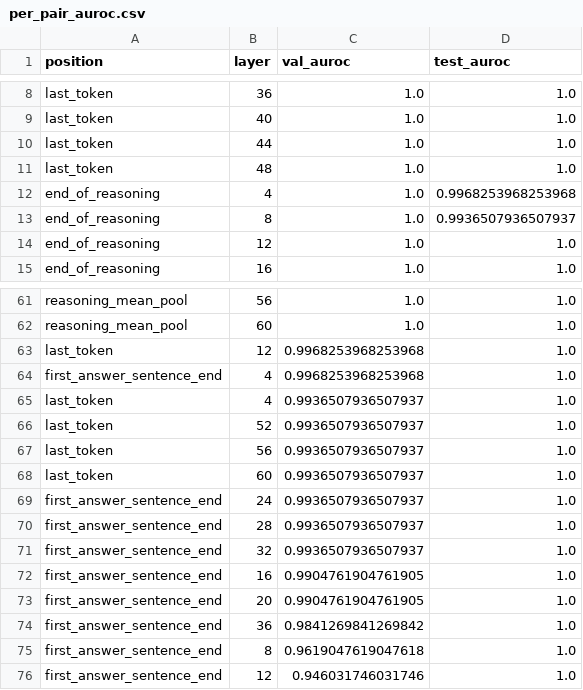
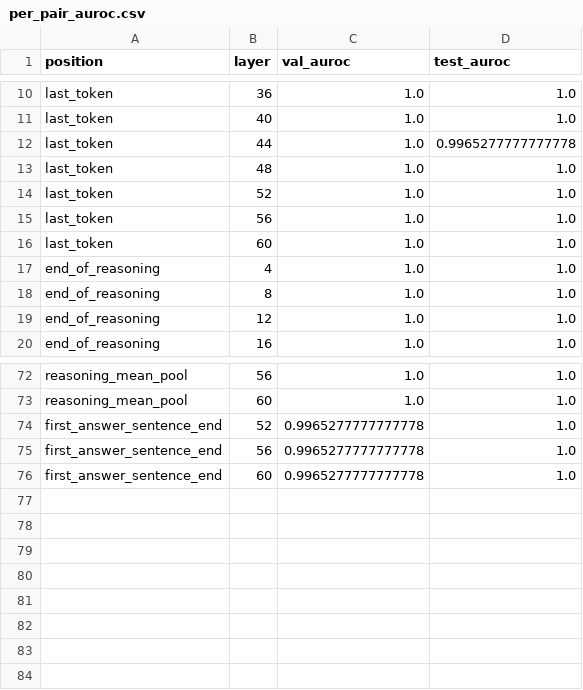
Before and after one commit to PR0VIDENCE/emergent_probe_evasion, a CSV file: data/concepts/multiplication_pilot/probes_v1/per_pair_auroc.csv, drawn as a sheet; only a part is shown, gaps mark what is left out; the diff covers the shown part only.

```diff
--- a/data/concepts/multiplication_pilot/probes_v1/per_pair_auroc.csv
+++ b/data/concepts/multiplication_pilot/probes_v1/per_pair_auroc.csv
@@ -9,6 +11,9 @@ last_token,36,1.0,1.0
 last_token,40,1.0,1.0
-last_token,44,1.0,1.0
+last_token,44,1.0,0.9965277777777778
 last_token,48,1.0,1.0
-end_of_reasoning,4,1.0,0.9968253968253968
-end_of_reasoning,8,1.0,0.9936507936507937
+last_token,52,1.0,1.0
+last_token,56,1.0,1.0
+last_token,60,1.0,1.0
+end_of_reasoning,4,1.0,1.0
+end_of_reasoning,8,1.0,1.0
 end_of_reasoning,12,1.0,1.0
@@ -62,15 +73,4 @@ reasoning_mean_pool,56,1.0,1.0
 reasoning_mean_pool,60,1.0,1.0
-last_token,12,0.9968253968253968,1.0
-first_answer_sentence_end,4,0.9968253968253968,1.0
-last_token,4,0.9936507936507937,1.0
-last_token,52,0.9936507936507937,1.0
-last_token,56,0.9936507936507937,1.0
-last_token,60,0.9936507936507937,1.0
-first_answer_sentence_end,24,0.9936507936507937,1.0
-first_answer_sentence_end,28,0.9936507936507937,1.0
-first_answer_sentence_end,32,0.9936507936507937,1.0
-first_answer_sentence_end,16,0.9904761904761905,1.0
-first_answer_sentence_end,20,0.9904761904761905,1.0
-first_answer_sentence_end,36,0.9841269841269842,1.0
-first_answer_sentence_end,8,0.9619047619047618,1.0
-first_answer_sentence_end,12,0.946031746031746,1.0
+first_answer_sentence_end,52,0.9965277777777778,1.0
+first_answer_sentence_end,56,0.9965277777777778,1.0
+first_answer_sentence_end,60,0.9965277777777778,1.0
```
Also changed, not shown: 11 added rows, 3 removed rows and 1 edited cell elsewhere in this file, data/concepts/multiplication_pilot/probes_v1/slice_scores.csv, 13 other files.
